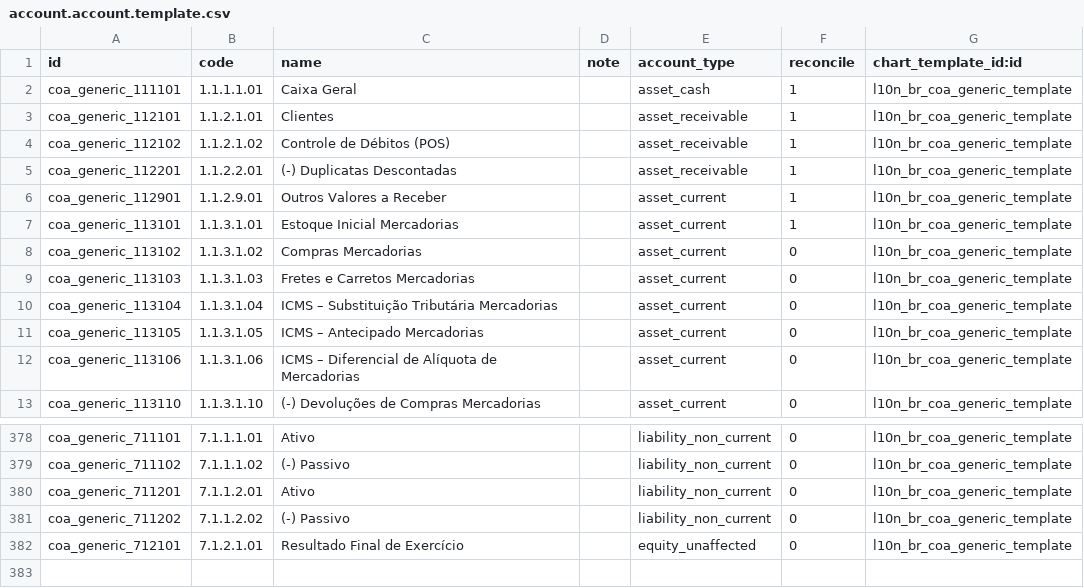
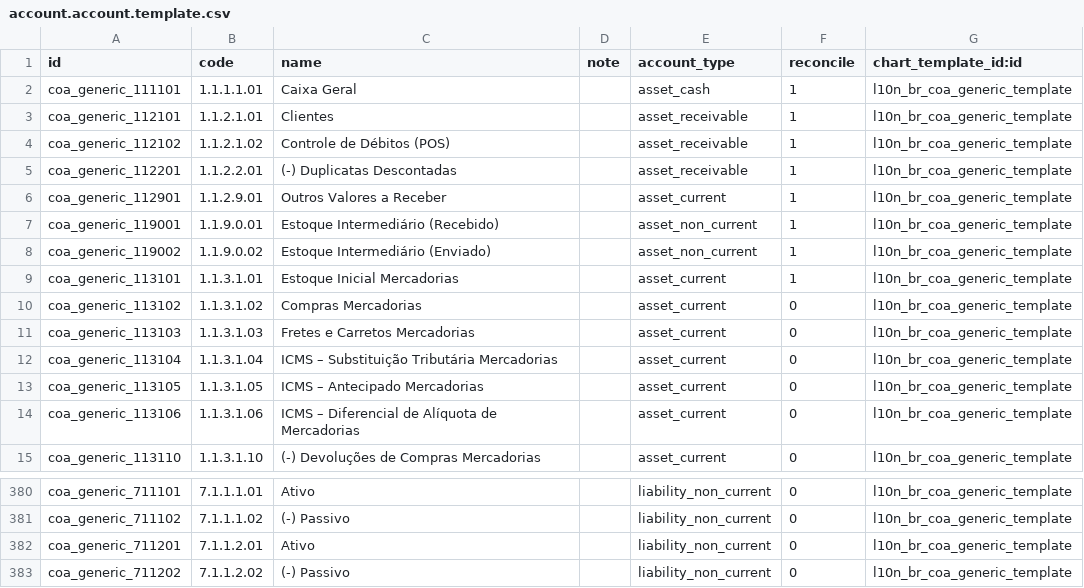
Before and after one commit to lmsis/l10n-brazil, a CSV file: l10n_br_coa_generic/data/account.account.template.csv, drawn as a sheet; only a part is shown, gaps mark what is left out.

Commit message:
[ADD] stock interim accounts

```diff
--- a/l10n_br_coa_generic/data/account.account.template.csv
+++ b/l10n_br_coa_generic/data/account.account.template.csv
@@ -6,2 +6,4 @@ coa_generic_112201,1.1.2.2.01,(-) Duplicatas Descontadas,,asset_receivable,1,l10
 coa_generic_112901,1.1.2.9.01,Outros Valores a Receber,,asset_current,1,l10n_br_coa_generic_template
+coa_generic_119001,1.1.9.0.01,Estoque Intermediário (Recebido),,asset_non_current,1,l10n_br_coa_generic_template
+coa_generic_119002,1.1.9.0.02,Estoque Intermediário (Enviado),,asset_non_current,1,l10n_br_coa_generic_template
 coa_generic_113101,1.1.3.1.01,Estoque Inicial Mercadorias,,asset_current,1,l10n_br_coa_generic_template
@@ -381,2 +383 @@ coa_generic_711201,7.1.1.2.01,Ativo,,liability_non_current,0,l10n_br_coa_generic
 coa_generic_711202,7.1.1.2.02,(-) Passivo,,liability_non_current,0,l10n_br_coa_generic_template
-coa_generic_712101,7.1.2.1.01,Resultado Final de Exercício,,equity_unaffected,0,l10n_br_coa_generic_template
```
